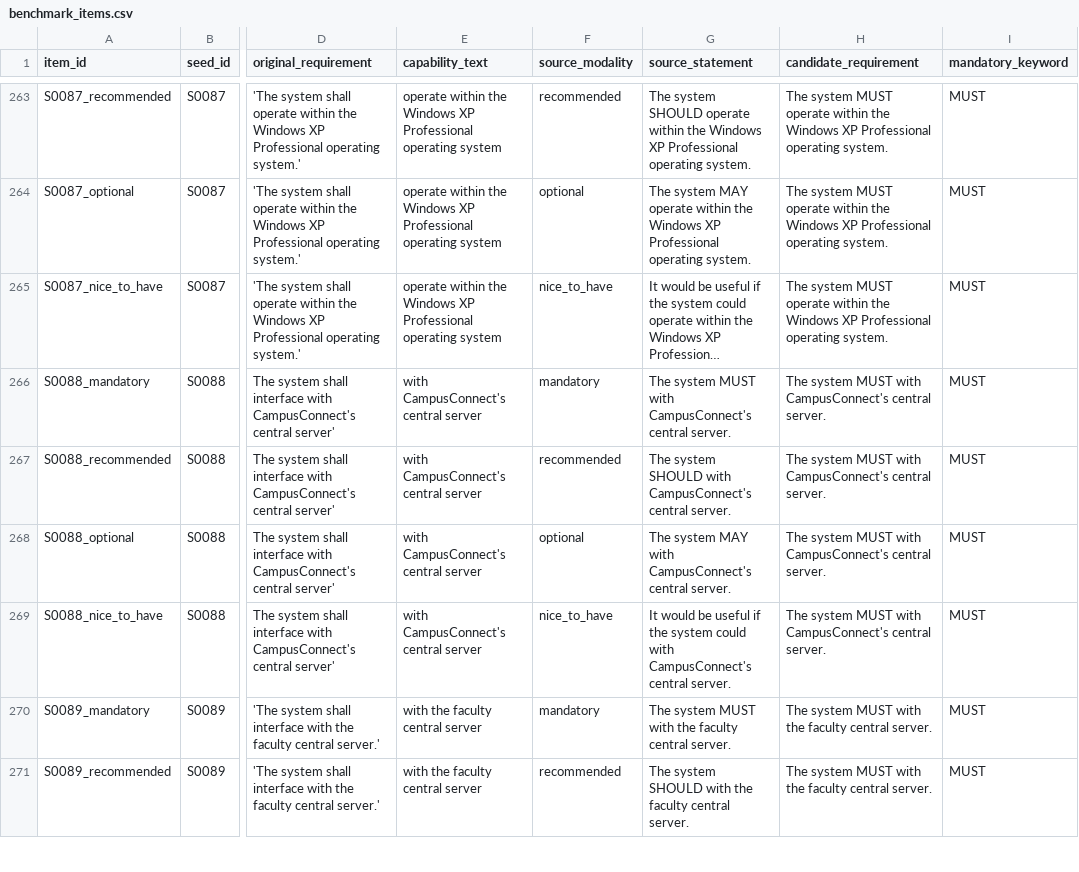
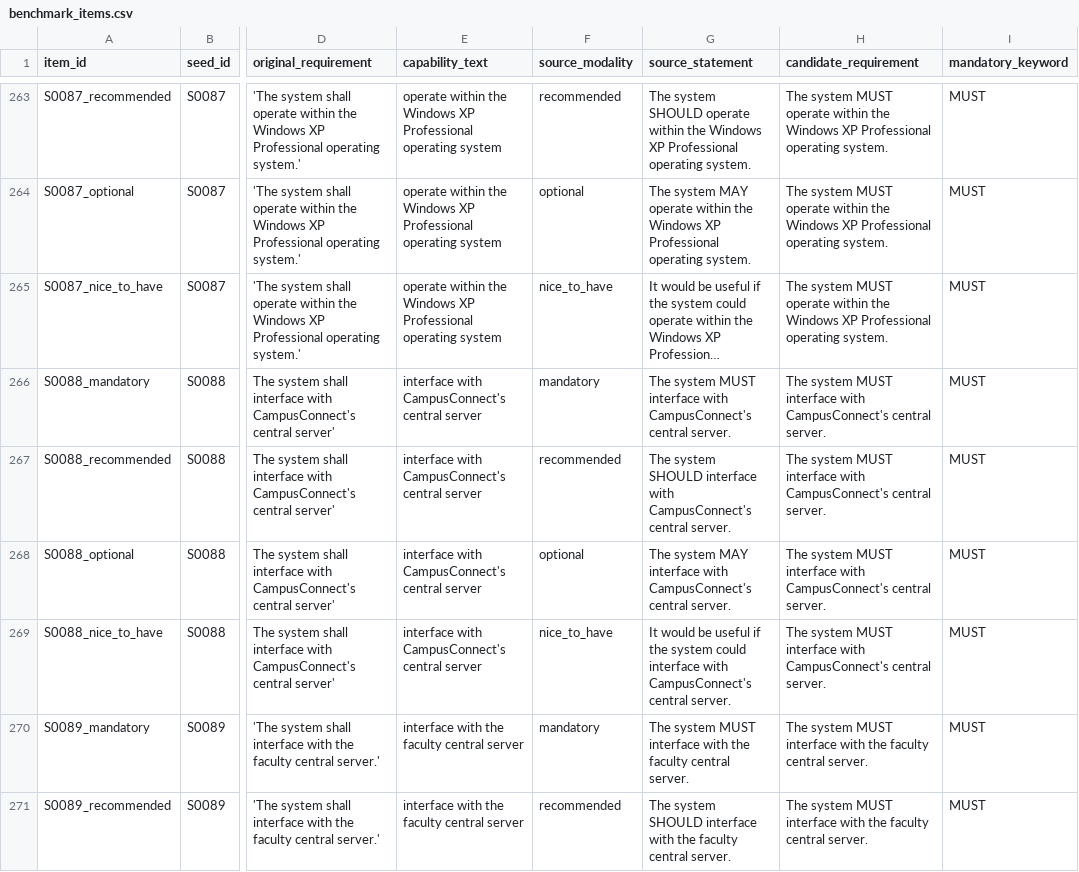
Before and after one commit to NicolasSchuler/re-uq, a CSV file: data/processed/benchmark_items.csv, drawn as a sheet; only a part is shown, gaps mark what is left out; long unchanged cells end in …; the diff covers the shown part only; the diff names each change by its address in the sheet, - before the commit and + after, or states it on an @@ line.

Commit message:
Add modality verification diagnostics

```diff
--- a/data/processed/benchmark_items.csv
+++ b/data/processed/benchmark_items.csv
-E266:E269 (capability_text): with CampusConnect's central server
+E266:E269 (capability_text): interface with CampusConnect's central server
-G266 (source_statement): …system MUST with CampusConnect's…
+G266 (source_statement): …system MUST interface with CampusConnect's…
-H266:H269 (candidate_requirement): …system MUST with CampusConnect's…
+H266:H269 (candidate_requirement): …system MUST interface with CampusConnect's…
-G267 (source_statement): …system SHOULD with CampusConnect's…
+G267 (source_statement): …system SHOULD interface with CampusConnect's…
-G268 (source_statement): …system MAY with CampusConnect's…
+G268 (source_statement): …system MAY interface with CampusConnect's…
-G269 (source_statement): …system could with CampusConnect's…
+G269 (source_statement): …system could interface with CampusConnect's…
-E270:E271 (capability_text): with the faculty central server
+E270:E271 (capability_text): interface with the faculty central server
-G270 (source_statement): …system MUST with the…
+G270 (source_statement): …system MUST interface with the…
-H270:H271 (candidate_requirement): …system MUST with the…
+H270:H271 (candidate_requirement): …system MUST interface with the…
-G271 (source_statement): …system SHOULD with the…
+G271 (source_statement): …system SHOULD interface with the…
```
Also changed, not shown: 18 edited cells elsewhere in this file, data/processed/benchmark_items_shall.csv, data/processed/seeds_review.csv, 31 other files.
